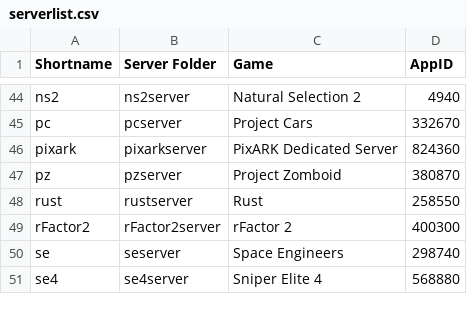
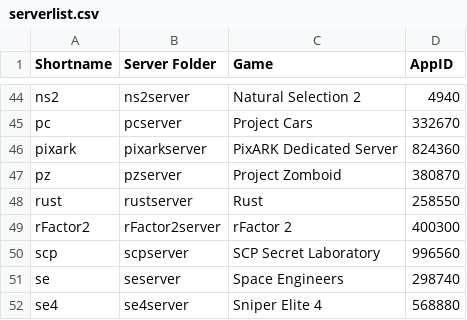
Before and after one commit to Robomikel/Steam-Server-Manager, a CSV file: data/serverlist.csv, drawn as a sheet; only a part is shown, gaps mark what is left out.

```diff
--- a/data/serverlist.csv
+++ b/data/serverlist.csv
@@ -49,2 +49,3 @@ rust,rustserver,Rust,258550,
 rFactor2,rFactor2server,rFactor 2,400300,
+scp,scpserver,SCP Secret Laboratory,996560,
 se,seserver,Space Engineers,298740,
```
Also changed, not shown: 3 other files.
